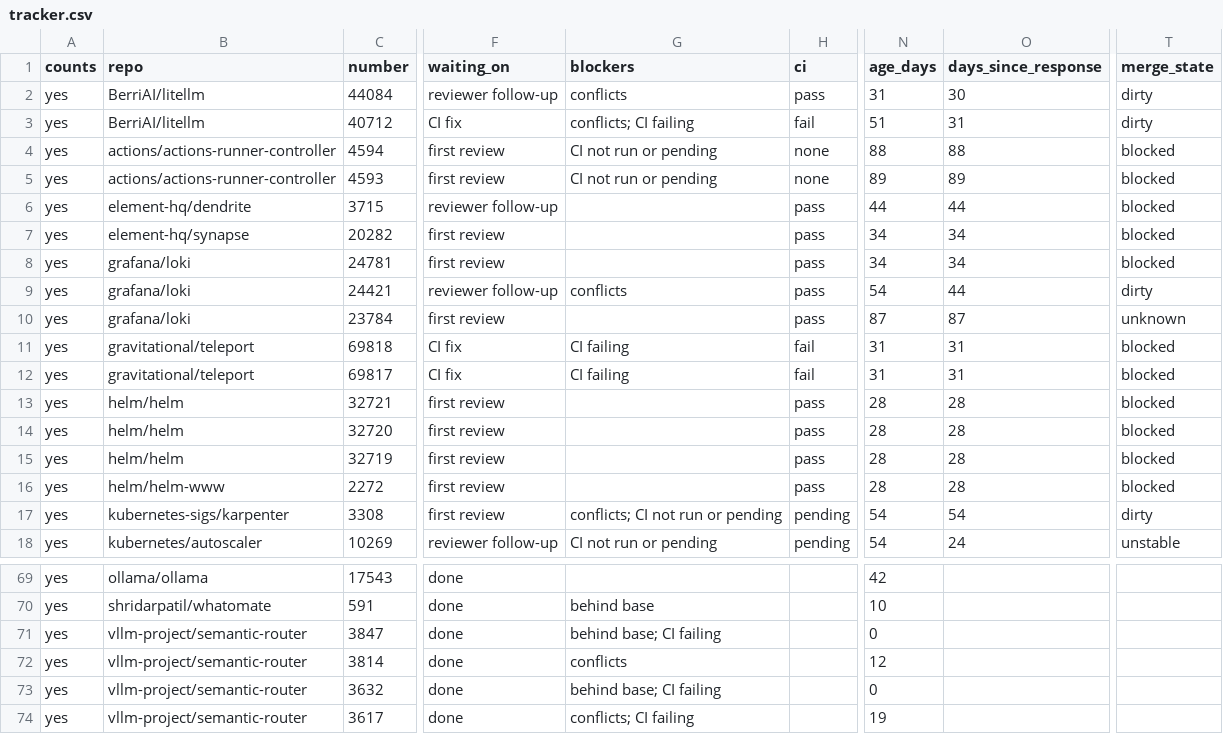
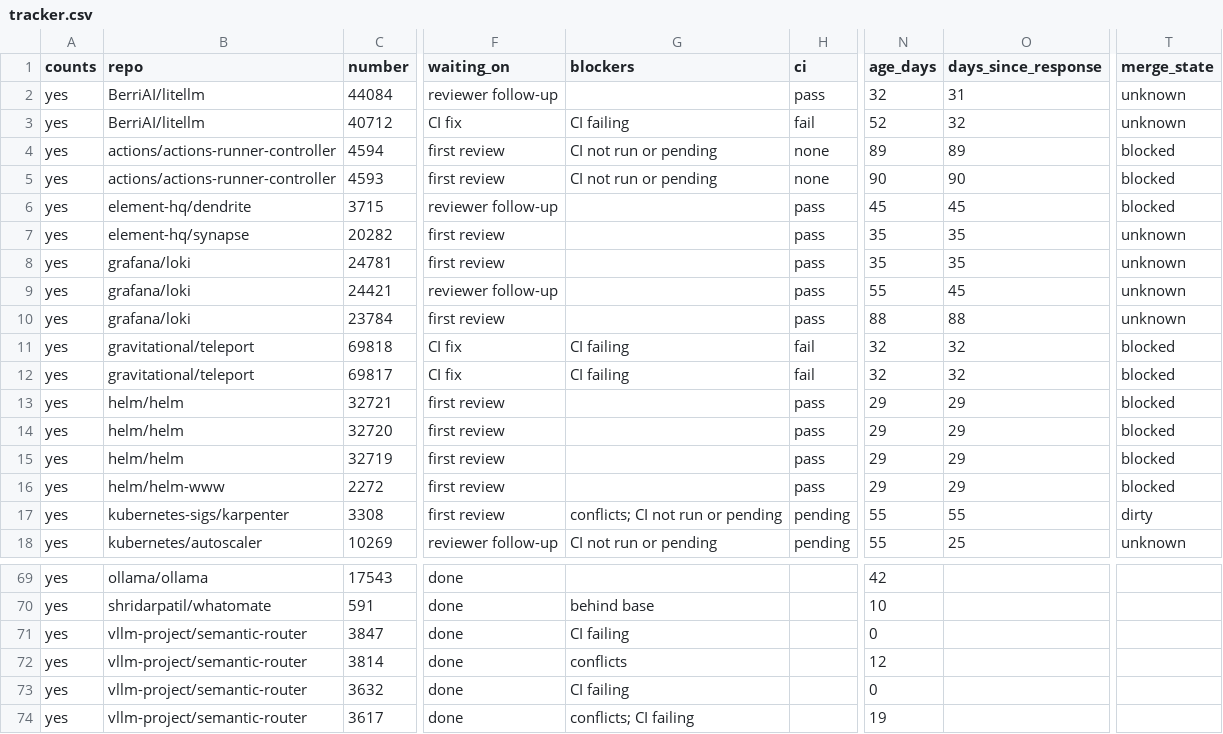
Before and after one commit to ankit373/ankit373, a CSV file: oss/tracker.csv, drawn as a sheet; only a part is shown, gaps mark what is left out; the diff covers the shown part only; the diff names each change by its address in the sheet, - before the commit and + after, or states it on an @@ line.

```diff
--- a/oss/tracker.csv
+++ b/oss/tracker.csv
-G2 (blockers): conflicts
+G2 (blockers): (empty)
-N2 (age_days): 31
+N2 (age_days): 32
-O2 (days_since_response): 30
+O2 (days_since_response): 31
-T2:T3 (merge_state): dirty
+T2:T3 (merge_state): unknown
-G3 (blockers): conflicts; CI failing
+G3 (blockers): CI failing
-N3 (age_days): 51
+N3 (age_days): 52
-O3 (days_since_response): 31
+O3 (days_since_response): 32
-N4 (age_days): 88
+N4 (age_days): 89
-O4 (days_since_response): 88
+O4 (days_since_response): 89
-N5 (age_days): 89
+N5 (age_days): 90
-O5 (days_since_response): 89
+O5 (days_since_response): 90
-N6 (age_days): 44
+N6 (age_days): 45
-O6 (days_since_response): 44
+O6 (days_since_response): 45
-N7:N8 (age_days): 34
+N7:N8 (age_days): 35
-O7:O8 (days_since_response): 34
+O7:O8 (days_since_response): 35
-T7:T8 (merge_state): blocked
+T7:T8 (merge_state): unknown
-G9 (blockers): conflicts
+G9 (blockers): (empty)
-N9 (age_days): 54
+N9 (age_days): 55
-O9 (days_since_response): 44
+O9 (days_since_response): 45
-T9 (merge_state): dirty
+T9 (merge_state): unknown
-N10 (age_days): 87
+N10 (age_days): 88
-O10 (days_since_response): 87
+O10 (days_since_response): 88
-N11:N12 (age_days): 31
+N11:N12 (age_days): 32
-O11:O12 (days_since_response): 31
+O11:O12 (days_since_response): 32
-N13:N16 (age_days): 28
+N13:N16 (age_days): 29
-O13:O16 (days_since_response): 28
+O13:O16 (days_since_response): 29
-N17:N18 (age_days): 54
+N17:N18 (age_days): 55
-O17 (days_since_response): 54
+O17 (days_since_response): 55
-O18 (days_since_response): 24
+O18 (days_since_response): 25
-T18 (merge_state): unstable
+T18 (merge_state): unknown
-G71 (blockers): behind base; CI failing
+G71 (blockers): CI failing
-G73 (blockers): behind base; CI failing
+G73 (blockers): CI failing
```
Also changed, not shown: 35 edited cells elsewhere in this file, 1 other file.
